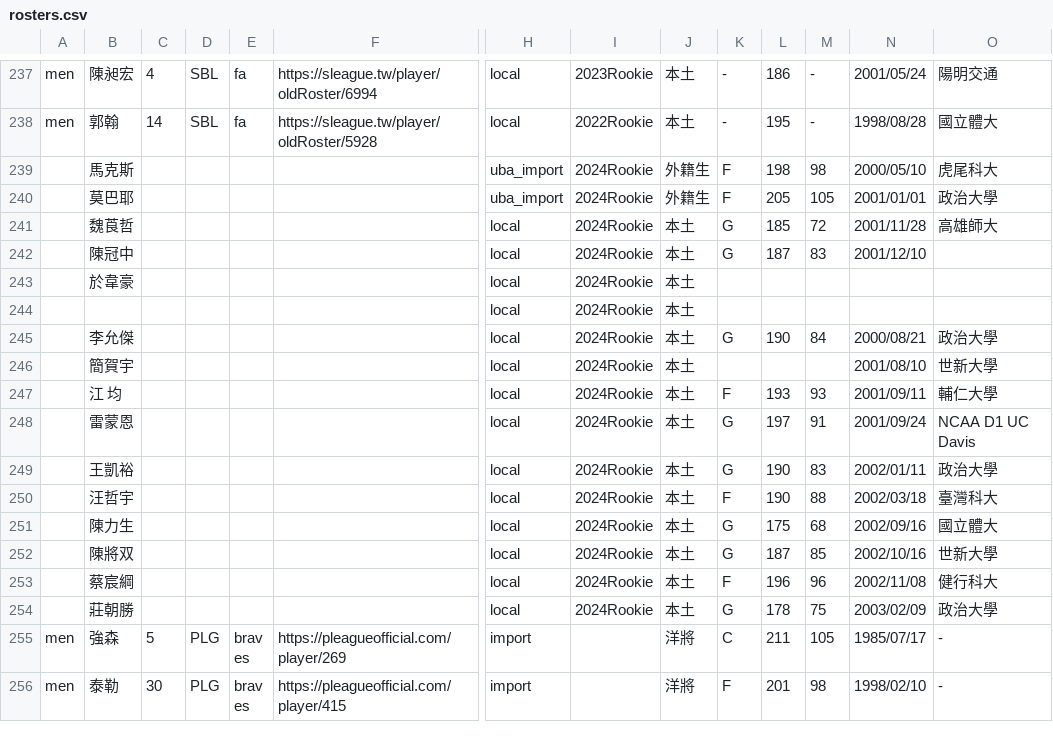
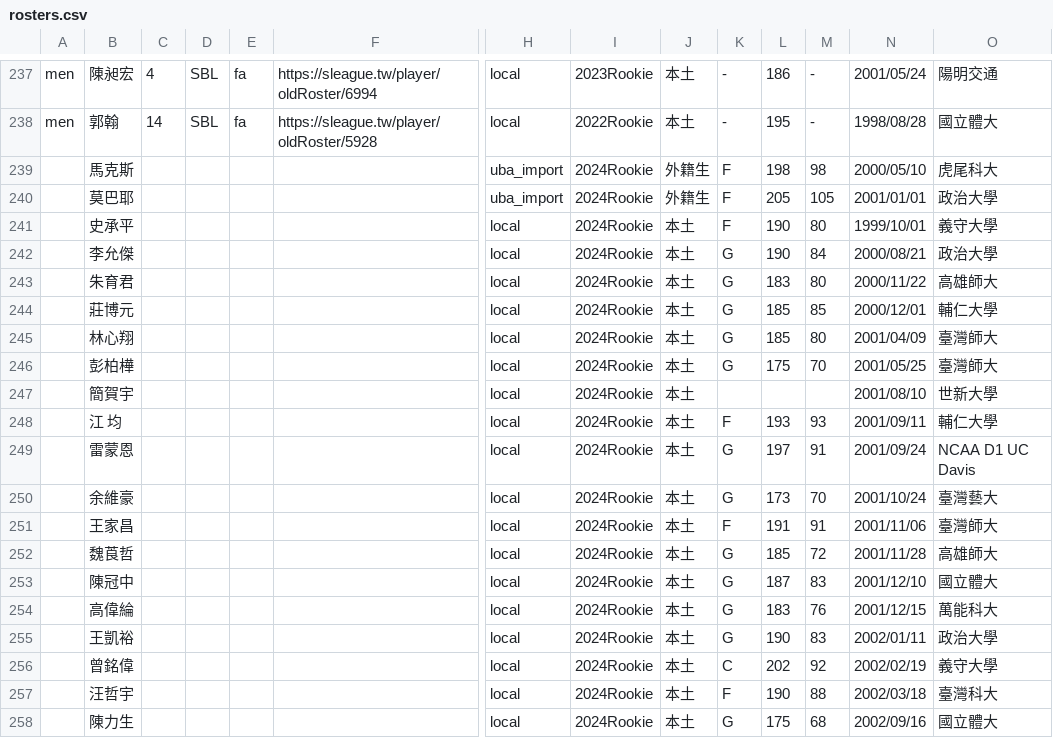
Before and after one commit to SamBasketballTW/sambball, a CSV file: data/rosters.csv, drawn as a sheet; only a part is shown, gaps mark what is left out; the shorter side is filled out with more unchanged rows; removed rows and columns are numbered as before the commit, all else as after; rows hold the shown columns only; the diff names each change by its address in the sheet, - before the commit and + after, or states it on an @@ line.

```diff
--- a/data/rosters.csv
+++ b/data/rosters.csv
-row 242:  | 陳冠中 |  |  |  |  | local | 2024Rookie | 本土 | G | 187 | 83 | 2001/12/10
-row 243:  | 於韋豪 |  |  |  |  | local | 2024Rookie | 本土
-row 244:  |  |  |  |  |  | local | 2024Rookie | 本土
+row 241:  | 史承平 |  |  |  |  | local | 2024Rookie | 本土 | F | 190 | 80 | 1999/10/01 | 義守大學
+row 243:  | 朱育君 |  |  |  |  | local | 2024Rookie | 本土 | G | 183 | 80 | 2000/11/22 | 高雄師大
+row 244:  | 莊博元 |  |  |  |  | local | 2024Rookie | 本土 | G | 185 | 85 | 2000/12/01 | 輔仁大學
+row 245:  | 林心翔 |  |  |  |  | local | 2024Rookie | 本土 | G | 185 | 80 | 2001/04/09 | 臺灣師大
+row 246:  | 彭柏樺 |  |  |  |  | local | 2024Rookie | 本土 | G | 175 | 70 | 2001/05/25 | 臺灣師大
+row 250:  | 余維豪 |  |  |  |  | local | 2024Rookie | 本土 | G | 173 | 70 | 2001/10/24 | 臺灣藝大
+row 251:  | 王家昌 |  |  |  |  | local | 2024Rookie | 本土 | F | 191 | 91 | 2001/11/06 | 臺灣師大
@@ row 241 moved to row 252: 魏莨哲 @@
+row 253:  | 陳冠中 |  |  |  |  | local | 2024Rookie | 本土 | G | 187 | 83 | 2001/12/10 | 國立體大
+row 254:  | 高偉綸 |  |  |  |  | local | 2024Rookie | 本土 | G | 183 | 76 | 2001/12/15 | 萬能科大
+row 256:  | 曾銘偉 |  |  |  |  | local | 2024Rookie | 本土 | C | 202 | 92 | 2002/02/19 | 義守大學
```
Also changed, not shown: data/movements.csv, data/us-players.csv, 1 other file.
